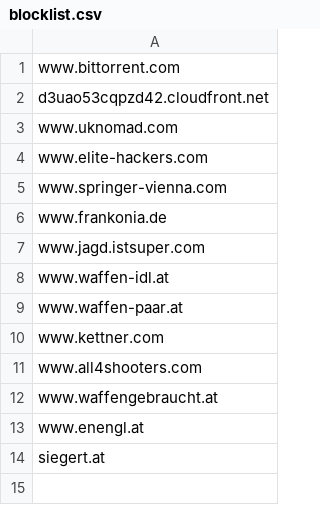
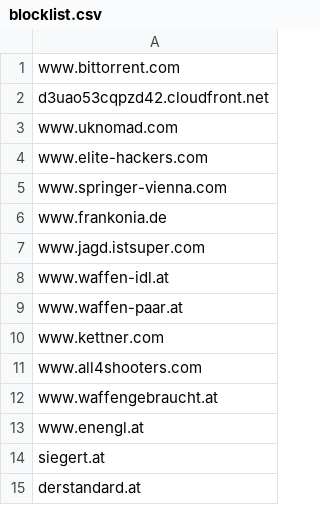
Before and after one commit to AT-OBB-IIOB/content-filter, a CSV file: blocklist.csv, drawn as a sheet; the diff names each change by its address in the sheet, - before the commit and + after, or states it on an @@ line.

Commit message:
Add 'derstandard.at' for testing

```diff
--- a/blocklist.csv
+++ b/blocklist.csv
+row 15: derstandard.at
```
